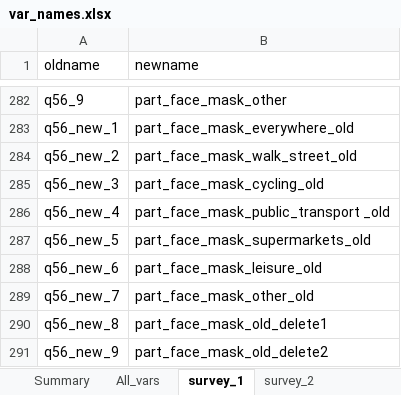
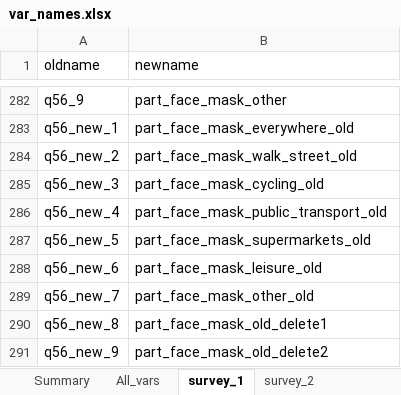
Before and after one commit to jarvisc1/comix_data_clean, an Excel workbook: codebook/var_names.xlsx, sheet survey_1, drawn as a sheet; only a part is shown, gaps mark what is left out; values as stored, in another font and other column widths than the file's, no borders; the diff names each change by its address in the sheet, - before the commit and + after, or states it on an @@ line.

```diff
--- a/codebook/var_names.xlsx (sheet survey_1)
+++ b/codebook/var_names.xlsx (sheet survey_1)
-B286 (newname): part_face_mask_public_transport _old
+B286 (newname): part_face_mask_public_transport_old
```
Also changed, not shown: sheet locations, sheet survey_2, data/spss_files.xlsx, 4 other files.
